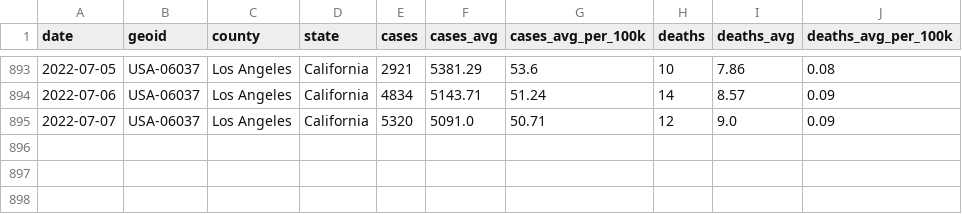
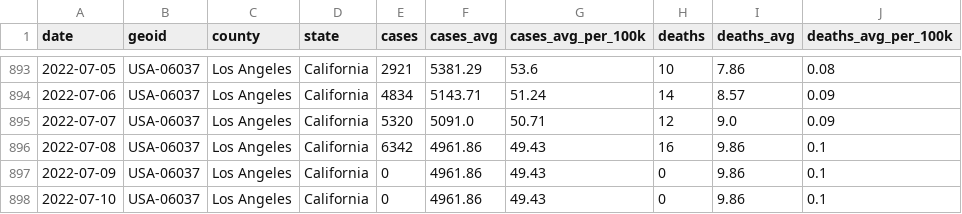
Before and after one commit to lealiaxiong/Caltech_Covid19, a CSV file: los_angeles_covid_cases.csv, drawn as a sheet; only a part is shown, gaps mark what is left out.

Commit message:
Update data 2022-07-11.

```diff
--- a/los_angeles_covid_cases.csv
+++ b/los_angeles_covid_cases.csv
@@ -895 +895,4 @@ date,geoid,county,state,cases,cases_avg,cases_avg_per_100k,deaths,deaths_avg,dea
 2022-07-07,USA-06037,Los Angeles,California,5320,5091.0,50.71,12,9.0,0.09
+2022-07-08,USA-06037,Los Angeles,California,6342,4961.86,49.43,16,9.86,0.1
+2022-07-09,USA-06037,Los Angeles,California,0,4961.86,49.43,0,9.86,0.1
+2022-07-10,USA-06037,Los Angeles,California,0,4961.86,49.43,0,9.86,0.1
```
Also changed, not shown: caltech_covid_cases.csv, 12 other files.
